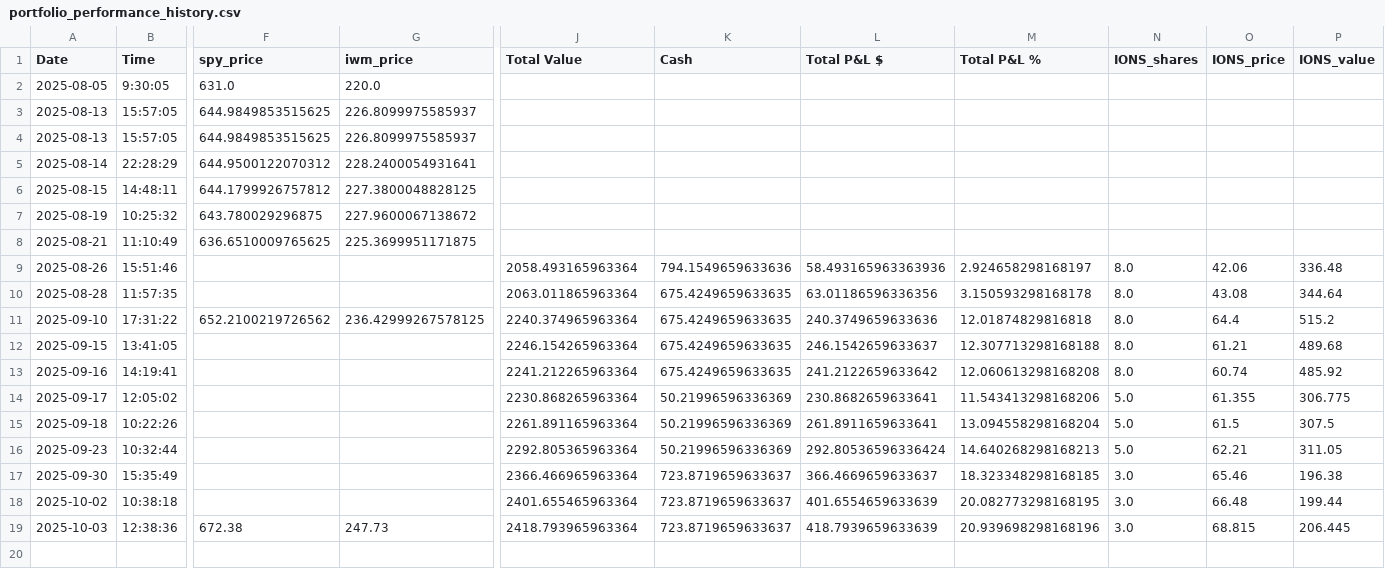
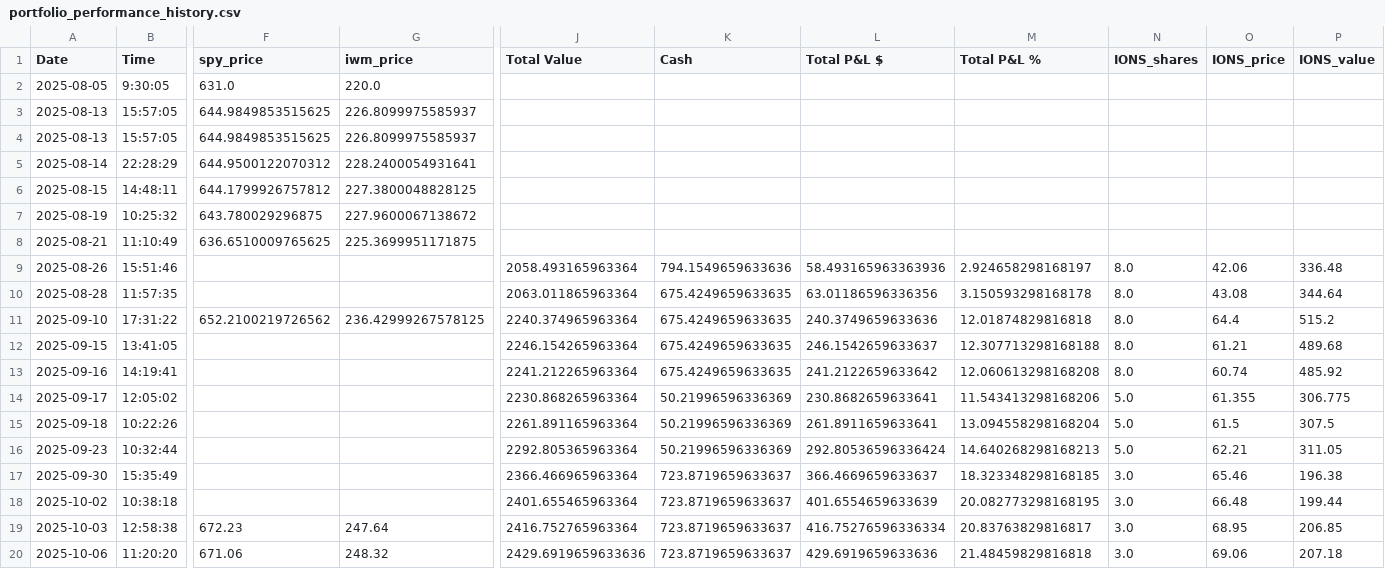
Before and after one commit to rcolo88/Trading, a CSV file: Trading/LLM Managed Portfolio/portfolio_performance_history.csv, drawn as a sheet; only a part is shown, gaps mark what is left out; removed rows and columns are numbered as before the commit, all else as after; rows hold the shown columns only; the diff names each change by its address in the sheet, - before the commit and + after, or states it on an @@ line.

```diff
--- a/Trading/LLM Managed Portfolio/portfolio_performance_history.csv
+++ b/Trading/LLM Managed Portfolio/portfolio_performance_history.csv
-row 19: 2025-10-03 | 12:38:36 | 672.38 | 247.73 | 2418.793965963364 | 723.8719659633637 | 418.7939659633639 | 20.939698298168196 | 3.0 | 68.815 | 206.445
+row 19: 2025-10-03 | 12:58:38 | 672.23 | 247.64 | 2416.752765963364 | 723.8719659633637 | 416.75276596336334 | 20.83763829816817 | 3.0 | 68.95 | 206.85
+row 20: 2025-10-06 | 11:20:20 | 671.06 | 248.32 | 2429.6919659633636 | 723.8719659633637 | 429.6919659633636 | 21.48459829816818 | 3.0 | 69.06 | 207.18
```
Also changed, not shown: 8 other files.
